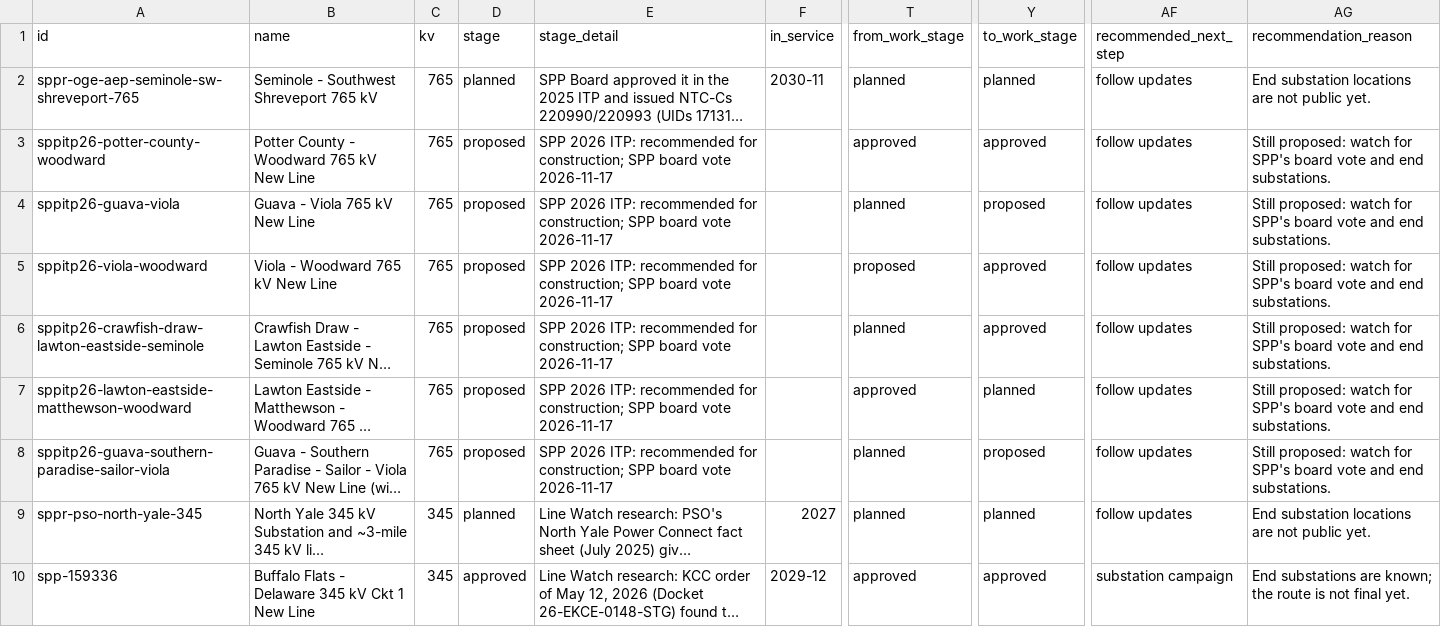
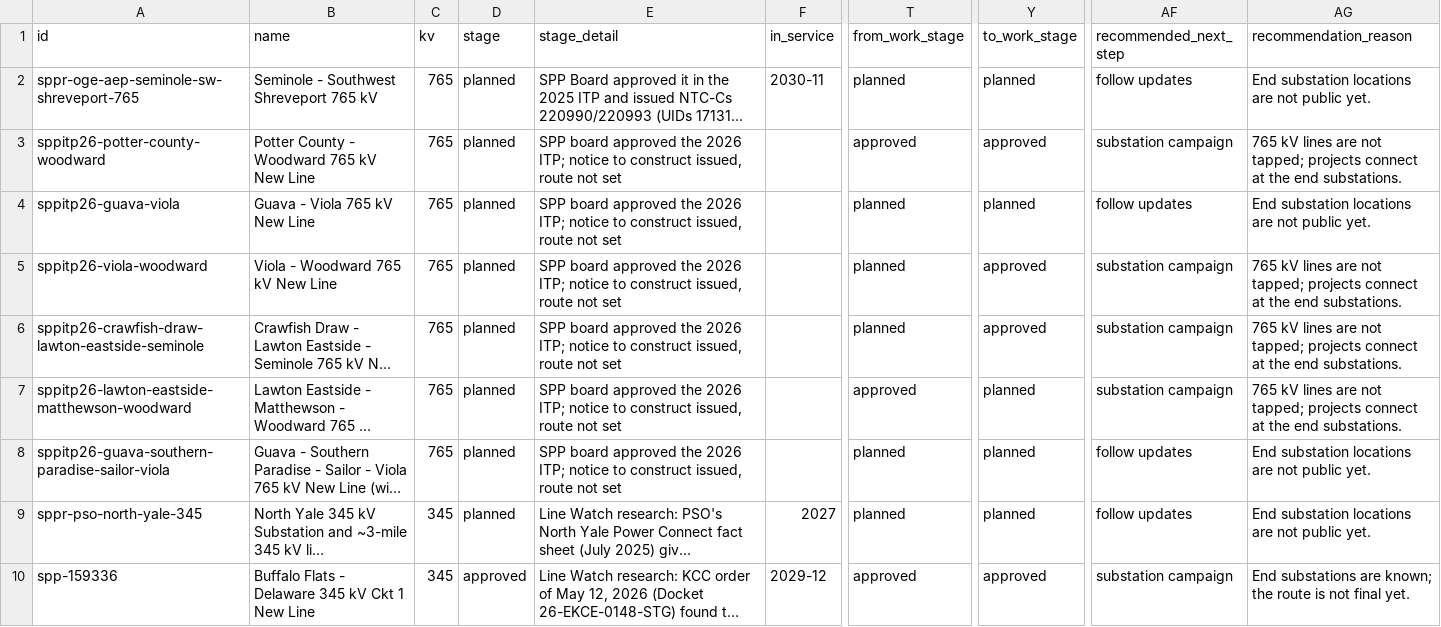
Before and after one commit to jaidensuthar-collab/shinepro-demo, a CSV file: k2-line-watch/web/exports/k2-oklahoma-lines.csv, drawn as a sheet; only a part is shown, gaps mark what is left out; long unchanged cells end in …; the diff covers the shown part only; the diff names each change by its address in the sheet, - before the commit and + after, or states it on an @@ line.

```diff
--- a/k2-line-watch/web/exports/k2-oklahoma-lines.csv
+++ b/k2-line-watch/web/exports/k2-oklahoma-lines.csv
-D3:D8 (stage): proposed
+D3:D8 (stage): planned
-E3:E8 (stage_detail): SPP 2026 ITP: recommended for construction; SPP board vote 2026-11-17
+E3:E8 (stage_detail): SPP board approved the 2026 ITP; notice to construct issued, route not set
-AF3 (recommended_next_step): follow updates
+AF3 (recommended_next_step): substation campaign
-AG3 (recommendation_reason): Still proposed: watch for SPP's board vote and end substations.
+AG3 (recommendation_reason): 765 kV lines are not tapped; projects connect at the end substations.
-Y4 (to_work_stage): proposed
+Y4 (to_work_stage): planned
-AG4 (recommendation_reason): Still proposed: watch for SPP's board vote and end substations.
+AG4 (recommendation_reason): End substation locations are not public yet.
-T5 (from_work_stage): proposed
+T5 (from_work_stage): planned
-AF5:AF7 (recommended_next_step): follow updates
+AF5:AF7 (recommended_next_step): substation campaign
-AG5:AG7 (recommendation_reason): Still proposed: watch for SPP's board vote and end substations.
+AG5:AG7 (recommendation_reason): 765 kV lines are not tapped; projects connect at the end substations.
-Y8 (to_work_stage): proposed
+Y8 (to_work_stage): planned
-AG8 (recommendation_reason): Still proposed: watch for SPP's board vote and end substations.
+AG8 (recommendation_reason): End substation locations are not public yet.
```
Also changed, not shown: 1 removed row elsewhere in this file, k2-line-watch/web/exports/k2-ercot-texas-substations.csv, k2-line-watch/web/exports/k2-oklahoma-substations.csv, 44 other files.
